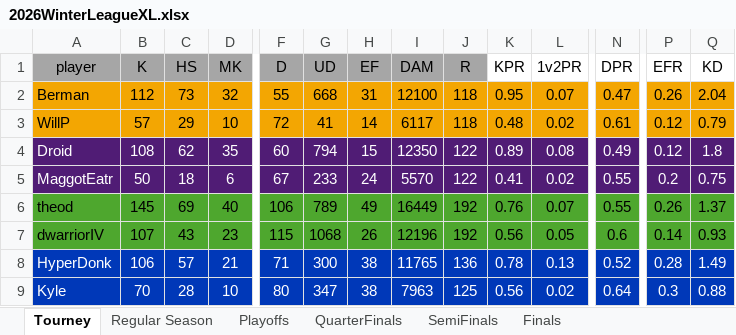
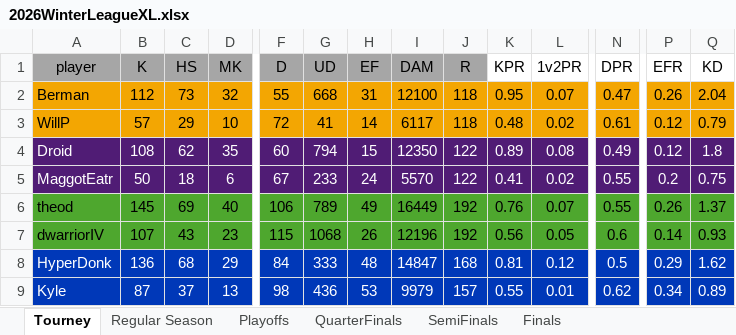
Before and after one commit to PatrickBrady7/broys2v2bot, an Excel workbook: 2026WinterLeagueXL.xlsx, sheet Tourney, drawn as a sheet; only a part is shown, gaps mark what is left out; values as stored, in another font and other column widths than the file's, no borders; the diff covers the shown part only; the diff names each change by its address in the sheet, - before the commit and + after, or states it on an @@ line.

```diff
--- a/2026WinterLeagueXL.xlsx (sheet Tourney)
+++ b/2026WinterLeagueXL.xlsx (sheet Tourney)
-B8 (K): 106
+B8 (K): 136
-C8 (HS): 57
+C8 (HS): 68
-D8 (MK): 21
+D8 (MK): 29
-F8 (D): 71
+F8 (D): 84
-G8 (UD): 300
+G8 (UD): 333
-H8 (EF): 38
+H8 (EF): 48
-I8 (DAM): 11765
+I8 (DAM): 14847
-J8 (R): 136
+J8 (R): 168
-K8 (KPR): 0.78
+K8 (KPR): 0.81
-L8 (1v2PR): 0.13
+L8 (1v2PR): 0.12
-N8 (DPR): 0.52
+N8 (DPR): 0.5
-P8 (EFR): 0.28
+P8 (EFR): 0.29
-Q8 (KD): 1.49
+Q8 (KD): 1.62
-B9 (K): 70
+B9 (K): 87
-C9 (HS): 28
+C9 (HS): 37
-D9 (MK): 10
+D9 (MK): 13
-F9 (D): 80
+F9 (D): 98
-G9 (UD): 347
+G9 (UD): 436
-H9 (EF): 38
+H9 (EF): 53
-I9 (DAM): 7963
+I9 (DAM): 9979
-J9 (R): 125
+J9 (R): 157
-K9 (KPR): 0.56
+K9 (KPR): 0.55
-L9 (1v2PR): 0.02
+L9 (1v2PR): 0.01
-N9 (DPR): 0.64
+N9 (DPR): 0.62
-P9 (EFR): 0.3
+P9 (EFR): 0.34
-Q9 (KD): 0.88
+Q9 (KD): 0.89
```
Also changed, not shown: 43 edited cells elsewhere in this sheet, sheet QuarterFinals, sheet Playoffs, sheet Finals, sheet SemiFinals, sheet Regular Season, 3 other files.
